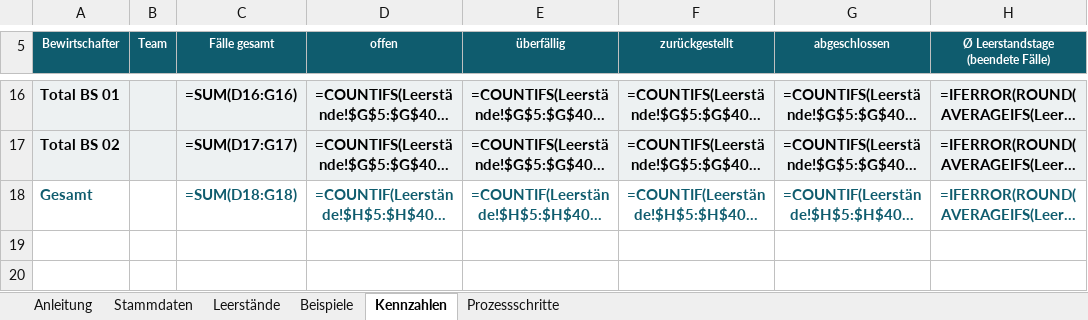
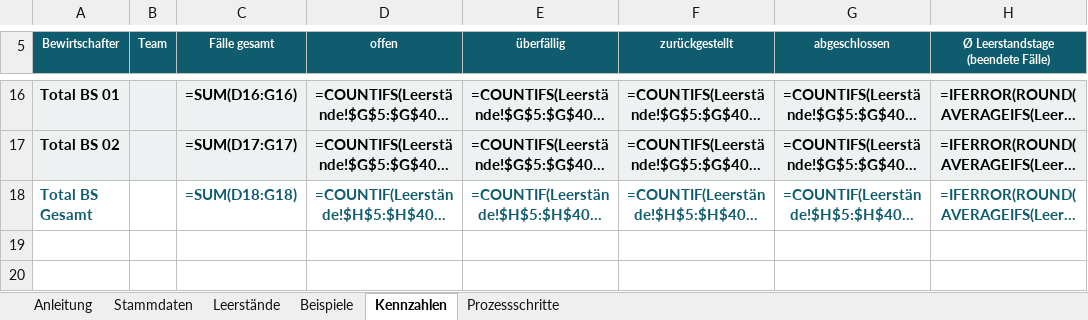
Before and after one commit to Patrickmoren/app-eigenheim-, an Excel workbook: excel/Leerstandsliste.xlsx, sheet Kennzahlen, drawn as a sheet; only a part is shown, gaps mark what is left out; long unchanged cells end in …; values as stored, in another font and other column widths than the file's, no borders; formulas without a stored value are shown as written; the diff names each change by its address in the sheet, - before the commit and + after, or states it on an @@ line.

```diff
--- a/excel/Leerstandsliste.xlsx (sheet Kennzahlen)
+++ b/excel/Leerstandsliste.xlsx (sheet Kennzahlen)
-A18 (Bewirtschafter): Gesamt
+A18 (Bewirtschafter): Total BS Gesamt
```
Also changed, not shown: sheet Beispiele, 5 other files.
